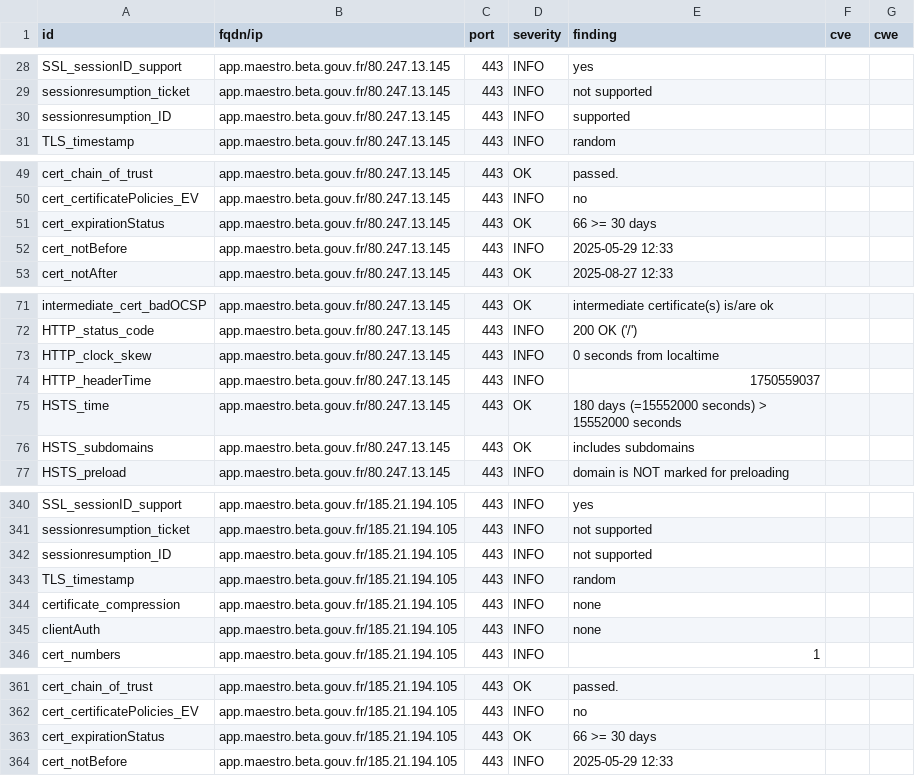
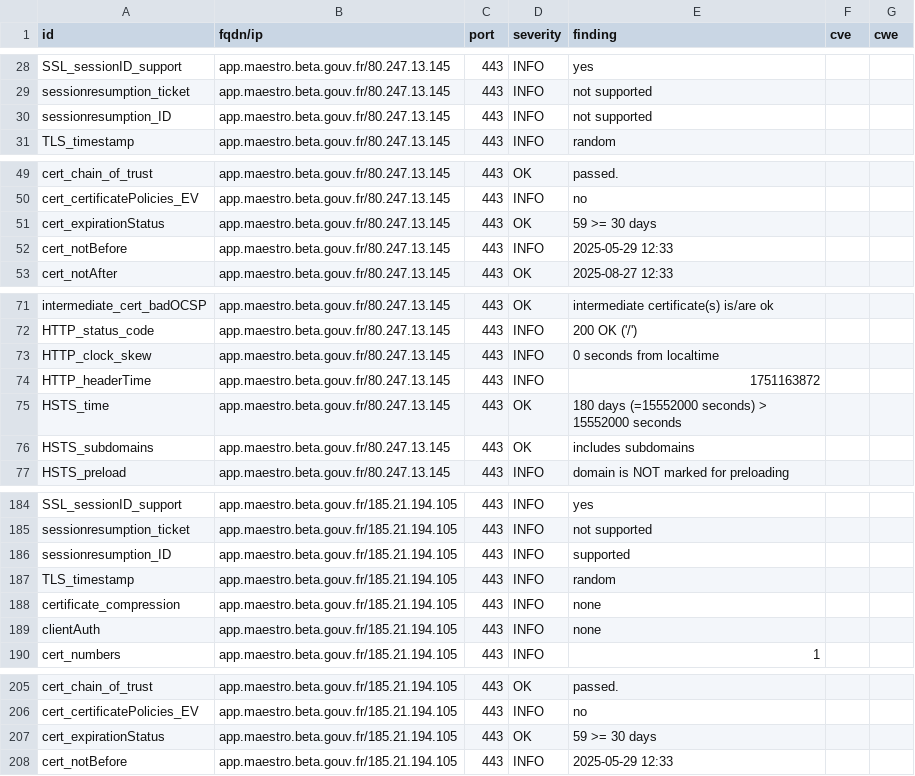
Before and after one commit to incubateur-agriculture/dashlord, a CSV file: results/aHR0cHM6Ly9hcHAubWFlc3Ryby5iZXRhLmdvdXYuZnI=/testssl.csv, drawn as a sheet; only a part is shown, gaps mark what is left out; the diff covers the shown part only.

```diff
--- a/results/aHR0cHM6Ly9hcHAubWFlc3Ryby5iZXRhLmdvdXYuZnI=/testssl.csv
+++ b/results/aHR0cHM6Ly9hcHAubWFlc3Ryby5iZXRhLmdvdXYuZnI=/testssl.csv
@@ -29,3 +29,3 @@
 "sessionresumption_ticket","app.maestro.beta.gouv.fr/80.247.13.145","443","INFO","not supported","",""
-"sessionresumption_ID","app.maestro.beta.gouv.fr/80.247.13.145","443","INFO","supported","",""
+"sessionresumption_ID","app.maestro.beta.gouv.fr/80.247.13.145","443","INFO","not supported","",""
 "TLS_timestamp","app.maestro.beta.gouv.fr/80.247.13.145","443","INFO","random","",""
@@ -50,3 +50,3 @@
 "cert_certificatePolicies_EV","app.maestro.beta.gouv.fr/80.247.13.145","443","INFO","no","",""
-"cert_expirationStatus","app.maestro.beta.gouv.fr/80.247.13.145","443","OK","66 >= 30 days","",""
+"cert_expirationStatus","app.maestro.beta.gouv.fr/80.247.13.145","443","OK","59 >= 30 days","",""
 "cert_notBefore","app.maestro.beta.gouv.fr/80.247.13.145","443","INFO","2025-05-29 12:33","",""
@@ -73,3 +73,3 @@
 "HTTP_clock_skew","app.maestro.beta.gouv.fr/80.247.13.145","443","INFO","0 seconds from localtime","",""
-"HTTP_headerTime","app.maestro.beta.gouv.fr/80.247.13.145","443","INFO","1750559037","",""
+"HTTP_headerTime","app.maestro.beta.gouv.fr/80.247.13.145","443","INFO","1751163872","",""
 "HSTS_time","app.maestro.beta.gouv.fr/80.247.13.145","443","OK","180 days (=15552000 seconds) > 15552000 seconds","",""
@@ -341,3 +185,3 @@
 "sessionresumption_ticket","app.maestro.beta.gouv.fr/185.21.194.105","443","INFO","not supported","",""
-"sessionresumption_ID","app.maestro.beta.gouv.fr/185.21.194.105","443","INFO","not supported","",""
+"sessionresumption_ID","app.maestro.beta.gouv.fr/185.21.194.105","443","INFO","supported","",""
 "TLS_timestamp","app.maestro.beta.gouv.fr/185.21.194.105","443","INFO","random","",""
@@ -362,3 +206,3 @@
 "cert_certificatePolicies_EV","app.maestro.beta.gouv.fr/185.21.194.105","443","INFO","no","",""
-"cert_expirationStatus","app.maestro.beta.gouv.fr/185.21.194.105","443","OK","66 >= 30 days","",""
+"cert_expirationStatus","app.maestro.beta.gouv.fr/185.21.194.105","443","OK","59 >= 30 days","",""
 "cert_notBefore","app.maestro.beta.gouv.fr/185.21.194.105","443","INFO","2025-05-29 12:33","",""
```
Also changed, not shown: 2 added rows, 2 removed rows, 154 moved rows and 3 edited cells elsewhere in this file, 15 other files.
